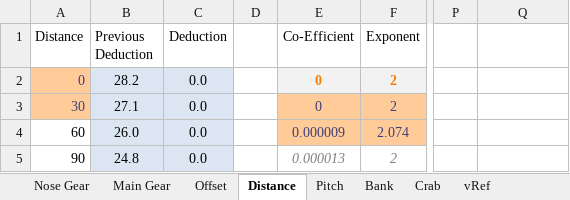
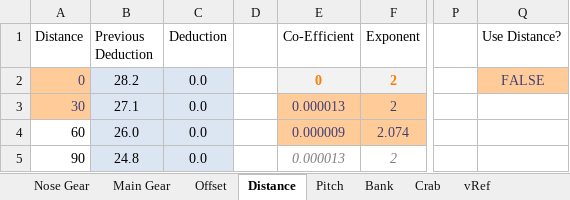
Before and after one commit to StevePirateX/psxinfo, an Excel workbook: psxinfo/Landing Calculator.xlsx, sheet Distance, drawn as a sheet; only a part is shown, gaps mark what is left out; values as stored, in another font and other column widths than the file's, no borders; charts and pictures and conditional formats not drawn; the diff names each change by its address in the sheet, - before the commit and + after, or states it on an @@ line.

```diff
--- a/psxinfo/Landing Calculator.xlsx (sheet Distance)
+++ b/psxinfo/Landing Calculator.xlsx (sheet Distance)
-Q1: (empty)
+Q1: Use Distance?
-Q2 (Use Distance?): (empty)
+Q2 (Use Distance?): FALSE
-Q2 fill: none
+Q2 fill: #FFCC99
-E3 (Co-Efficient): 0
+E3 (Co-Efficient): 0.000013
```
Also changed, not shown: sheet Bell Curves, sheet Landing Stats, sheet Offset, sheet Duplicate Simulation, sheet Score Distribution, sheet Landing Score Tester, formulas that keep their value, hidden cells, charts or pictures.
